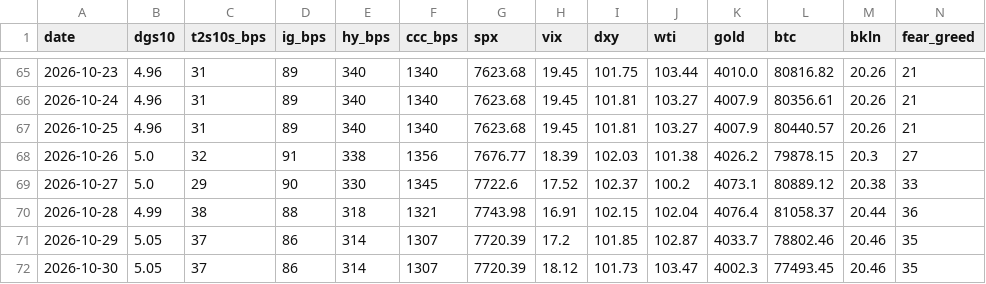
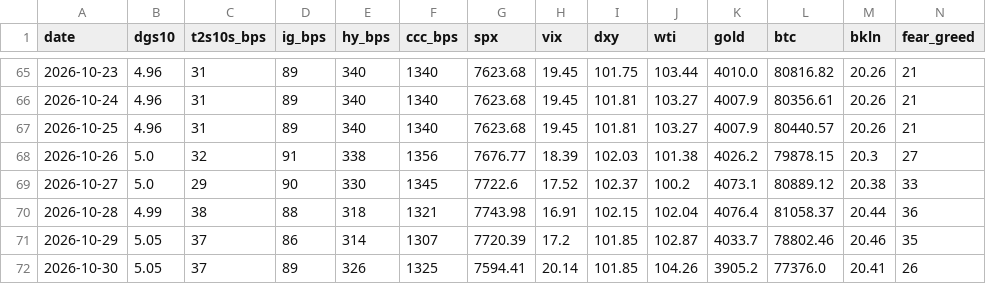
Before and after one commit to liamshields4/terminal, a CSV file: history/daily.csv, drawn as a sheet; only a part is shown, gaps mark what is left out.

```diff
--- a/history/daily.csv
+++ b/history/daily.csv
@@ -71,2 +71,2 @@ date,dgs10,t2s10s_bps,ig_bps,hy_bps,ccc_bps,spx,vix,dxy,wti,gold,btc,bkln,fear_g
 2026-10-29,5.05,37,86,314,1307,7720.39,17.2,101.85,102.87,4033.7,78802.46,20.46,35
-2026-10-30,5.05,37,86,314,1307,7720.39,18.12,101.73,103.47,4002.3,77493.45,20.46,35
+2026-10-30,5.05,37,89,326,1325,7594.41,20.14,101.85,104.26,3905.2,77376.0,20.41,26
```
Also changed, not shown: 1 other file.
